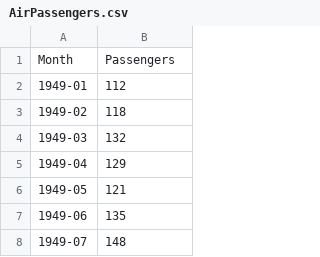
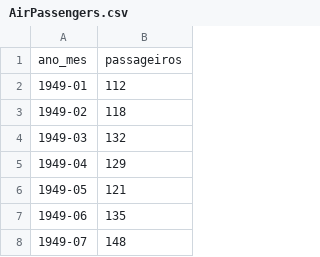
Before and after one commit to jonates/opendata, a CSV file: AirPassengers/AirPassengers.csv, drawn as a sheet; only a part is shown.

Commit message:
Update AirPassengers.csv

```diff
--- a/AirPassengers/AirPassengers.csv
+++ b/AirPassengers/AirPassengers.csv
@@ -1,2 +1,2 @@
-Month,Passengers
+ano_mes,passageiros
 1949-01,112
```
